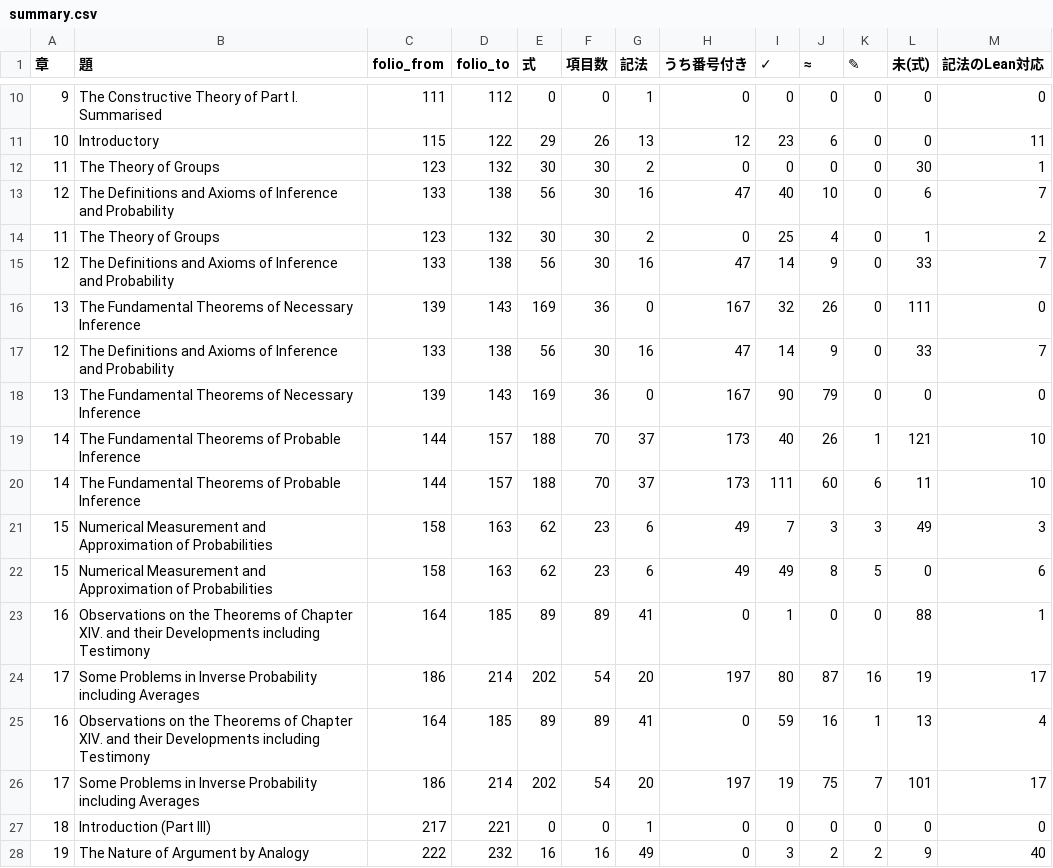
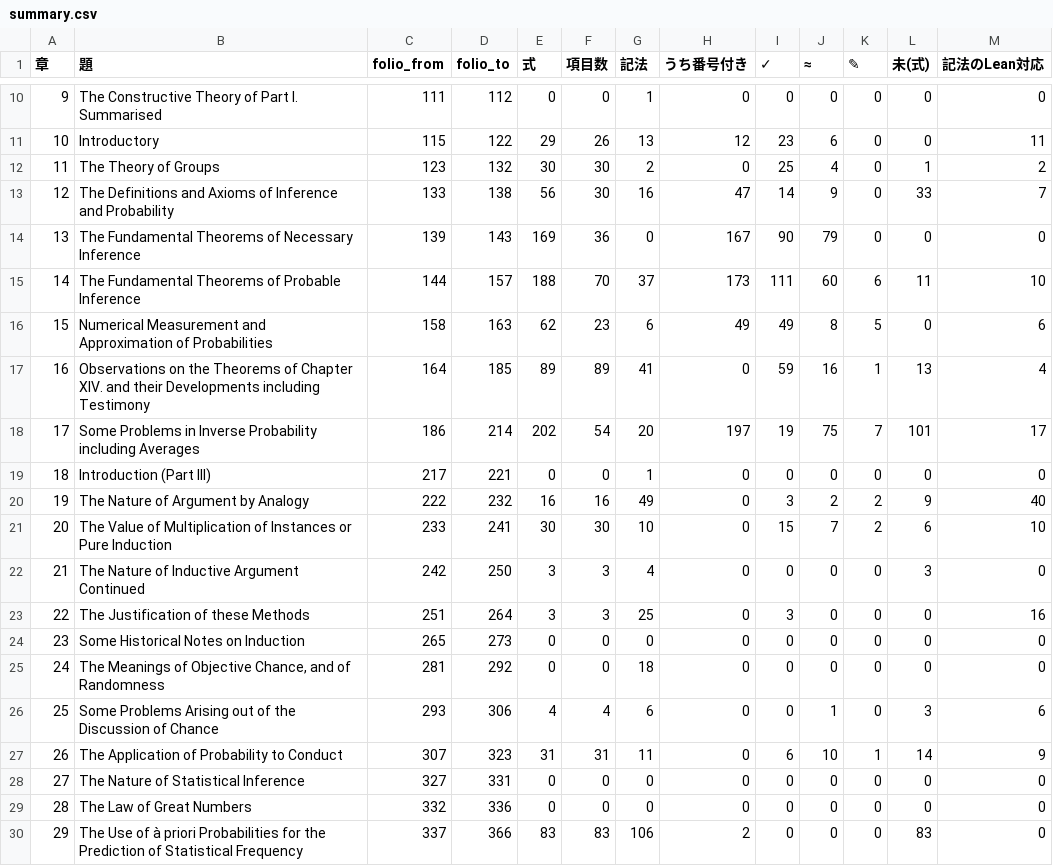
Before and after one commit to kazzarai/keynes-treatise-lean-audit, a CSV file: docs/全数台帳/summary.csv, drawn as a sheet; only a part is shown, gaps mark what is left out; the shorter side is filled out with more unchanged rows.

Commit message:
ledger: normalise summary.csv

```diff
--- a/docs/全数台帳/summary.csv
+++ b/docs/全数台帳/summary.csv
@@ -11,15 +11,7 @@
 10,Introductory,115,122,29,26,13,12,23,6,0,0,11
-11,The Theory of Groups,123,132,30,30,2,0,0,0,0,30,1
-12,The Definitions and Axioms of Inference and Probability,133,138,56,30,16,47,40,10,0,6,7
 11,The Theory of Groups,123,132,30,30,2,0,25,4,0,1,2
 12,The Definitions and Axioms of Inference and Probability,133,138,56,30,16,47,14,9,0,33,7
-13,The Fundamental Theorems of Necessary Inference,139,143,169,36,0,167,32,26,0,111,0
-12,The Definitions and Axioms of Inference and Probability,133,138,56,30,16,47,14,9,0,33,7
 13,The Fundamental Theorems of Necessary Inference,139,143,169,36,0,167,90,79,0,0,0
-14,The Fundamental Theorems of Probable Inference,144,157,188,70,37,173,40,26,1,121,10
 14,The Fundamental Theorems of Probable Inference,144,157,188,70,37,173,111,60,6,11,10
-15,Numerical Measurement and Approximation of Probabilities,158,163,62,23,6,49,7,3,3,49,3
 15,Numerical Measurement and Approximation of Probabilities,158,163,62,23,6,49,49,8,5,0,6
-16,Observations on the Theorems of Chapter XIV. and their Developments including Testimony,164,185,89,89,41,0,1,0,0,88,1
-17,Some Problems in Inverse Probability including Averages,186,214,202,54,20,197,80,87,16,19,17
 16,Observations on the Theorems of Chapter XIV. and their Developments including Testimony,164,185,89,89,41,0,59,16,1,13,4
```
